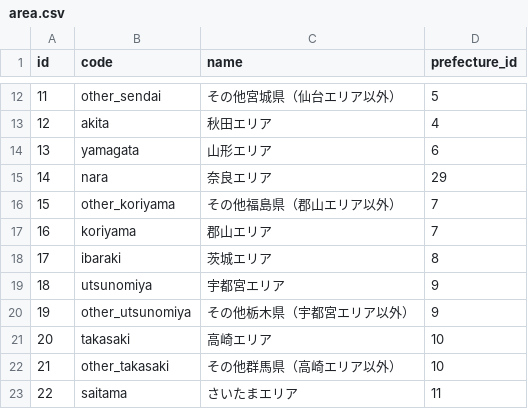
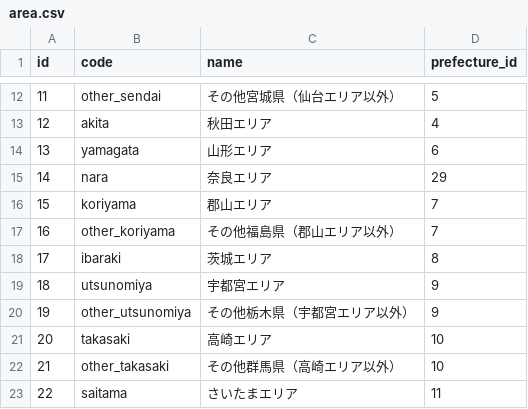
Before and after one commit to PORT-INC/region_interceptor, a CSV file: lib/generators/region_interceptor/templates/csv/area.csv, drawn as a sheet; only a part is shown, gaps mark what is left out.

```diff
--- a/lib/generators/region_interceptor/templates/csv/area.csv
+++ b/lib/generators/region_interceptor/templates/csv/area.csv
@@ -15,4 +15,4 @@ id,code,name,prefecture_id
 14,nara,奈良エリア,29
-15,other_koriyama,その他福島県（郡山エリア以外）,7
-16,koriyama,郡山エリア,7
+15,koriyama,郡山エリア,7
+16,other_koriyama,その他福島県（郡山エリア以外）,7
 17,ibaraki,茨城エリア,8
```
Also changed, not shown: lib/generators/region_interceptor/templates/csv/city.csv.
